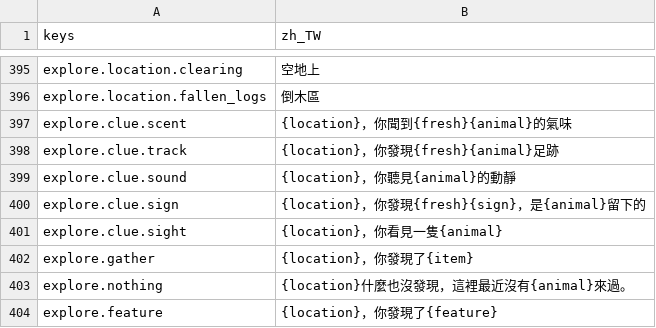
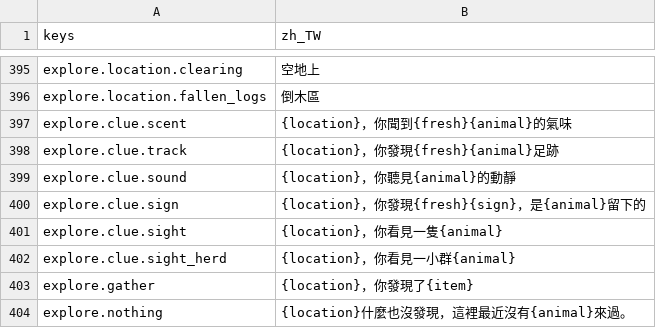
Before and after one commit to gigd123/wolf-life, a CSV file: localization/strings_zh_TW.csv, drawn as a sheet; only a part is shown, gaps mark what is left out; the shorter side is filled out with more unchanged rows; the diff names each change by its address in the sheet, - before the commit and + after, or states it on an @@ line.

```diff
--- a/localization/strings_zh_TW.csv
+++ b/localization/strings_zh_TW.csv
+row 402: explore.clue.sight_herd | {location}，你看見一小群{animal}
```
Also changed, not shown: 15 other files.
